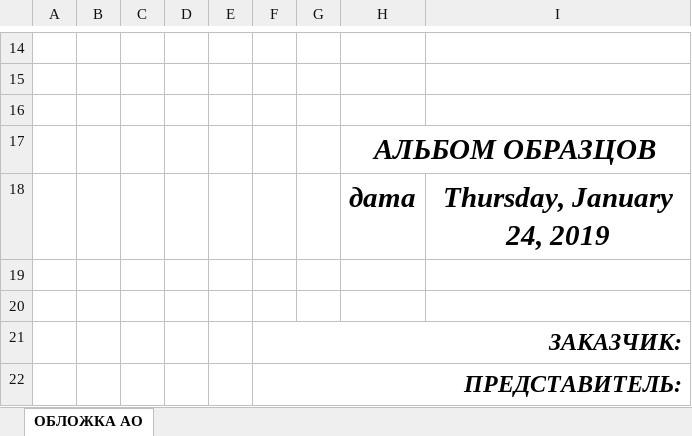
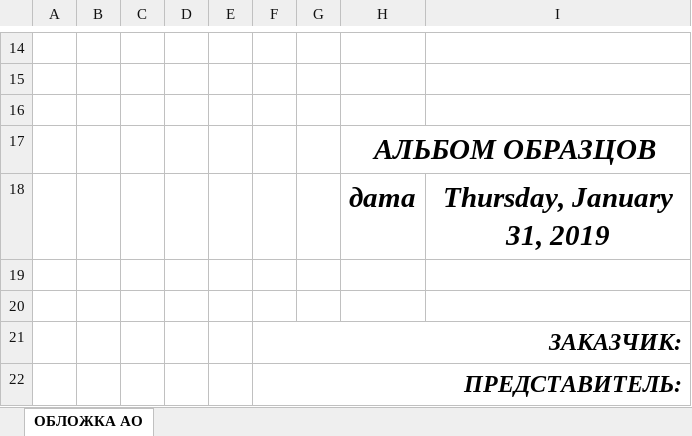
Before and after one commit to SergeyShishenko/test, an Excel workbook: dist/files/xls/list-titulnyy-alboma-obrazcov.xlsx, sheet ОБЛОЖКА АО, drawn as a sheet; only a part is shown, gaps mark what is left out; values as stored, in another font and other column widths than the file's, no borders; charts and pictures not drawn; the diff names each change by its address in the sheet, - before the commit and + after, or states it on an @@ line.

```diff
--- a/dist/files/xls/list-titulnyy-alboma-obrazcov.xlsx (sheet ОБЛОЖКА АО)
+++ b/dist/files/xls/list-titulnyy-alboma-obrazcov.xlsx (sheet ОБЛОЖКА АО)
-I18: Thursday, January 24, 2019
+I18: Thursday, January 31, 2019
```
Also changed, not shown: 3 other files.
